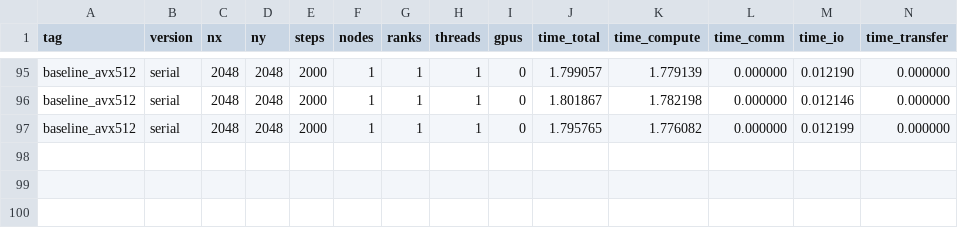
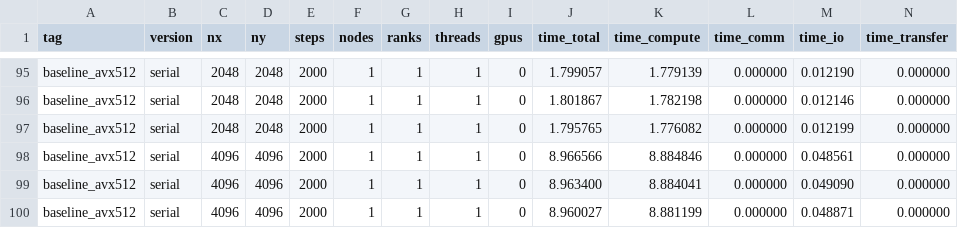
Before and after one commit to alemol123/Madrid_heat_island_HPCProject, a CSV file: results/runs.csv, drawn as a sheet; only a part is shown, gaps mark what is left out; rows hold the shown columns only; the diff names each change by its address in the sheet, - before the commit and + after, or states it on an @@ line.

Commit message:
Serial AVX-512 baseline: 4096 runs

```diff
--- a/results/runs.csv
+++ b/results/runs.csv
+row 98: baseline_avx512 | serial | 4096 | 4096 | 2000 | 1 | 1 | 1 | 0 | 8.966566 | 8.884846 | 0.000000 | 0.048561 | 0.000000
+row 99: baseline_avx512 | serial | 4096 | 4096 | 2000 | 1 | 1 | 1 | 0 | 8.963400 | 8.884041 | 0.000000 | 0.049090 | 0.000000
+row 100: baseline_avx512 | serial | 4096 | 4096 | 2000 | 1 | 1 | 1 | 0 | 8.960027 | 8.881199 | 0.000000 | 0.048871 | 0.000000
```
Also changed, not shown: 1 other file.
